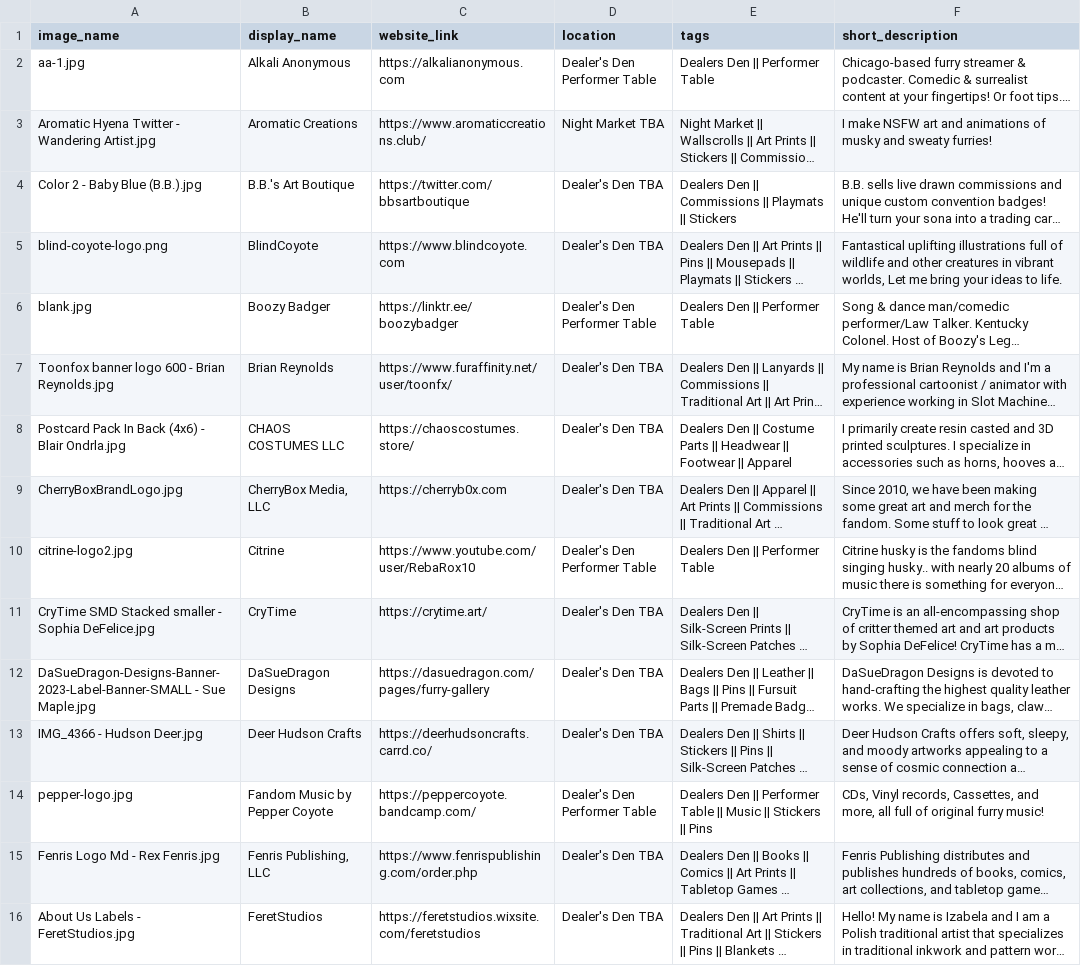
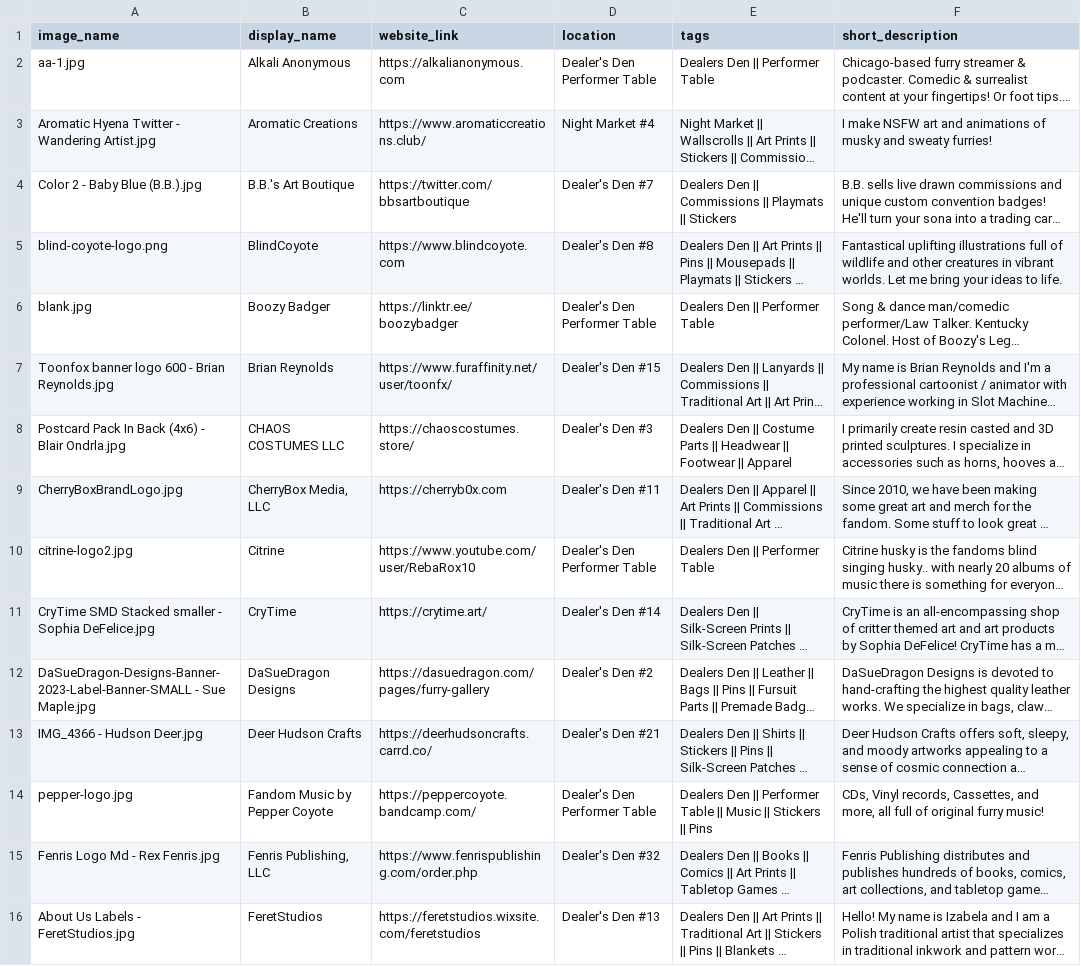
Before and after one commit to FurSquared/dealer-listing-page, a CSV file: data/dealers.csv, drawn as a sheet; only a part is shown; long unchanged cells end in …; the diff covers the shown part only; the diff names each change by its address in the sheet, - before the commit and + after, or states it on an @@ line.

Commit message:
Adding status, and updating dealers.csv to copy the google sheet as a backup

```diff
--- a/data/dealers.csv
+++ b/data/dealers.csv
-D3 (location): Night Market TBA
+D3 (location): Night Market #4
-D4 (location): Dealer's Den TBA
+D4 (location): Dealer's Den #7
-D5 (location): Dealer's Den TBA
+D5 (location): Dealer's Den #8
-F5 (short_description): …in vibrant worlds, Let me…
+F5 (short_description): …in vibrant worlds. Let me…
-D7 (location): Dealer's Den TBA
+D7 (location): Dealer's Den #15
-D8 (location): Dealer's Den TBA
+D8 (location): Dealer's Den #3
-D9 (location): Dealer's Den TBA
+D9 (location): Dealer's Den #11
-D11 (location): Dealer's Den TBA
+D11 (location): Dealer's Den #14
-D12 (location): Dealer's Den TBA
+D12 (location): Dealer's Den #2
-D13 (location): Dealer's Den TBA
+D13 (location): Dealer's Den #21
-D15 (location): Dealer's Den TBA
+D15 (location): Dealer's Den #32
-D16 (location): Dealer's Den TBA
+D16 (location): Dealer's Den #13
```
Also changed, not shown: 2 added rows, 1 removed row and 38 edited cells elsewhere in this file, 9 other files.
